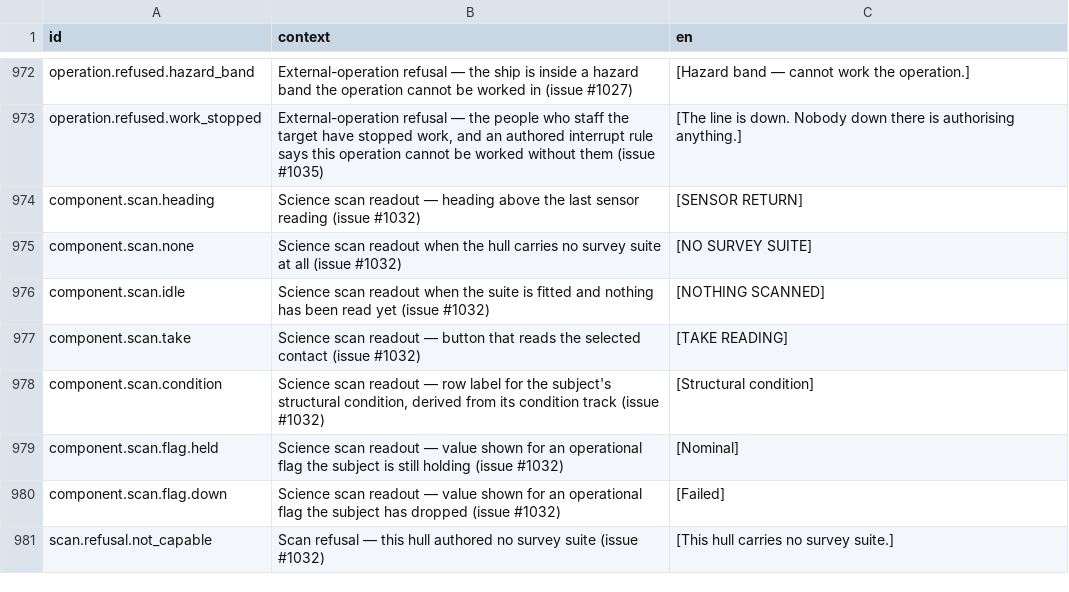
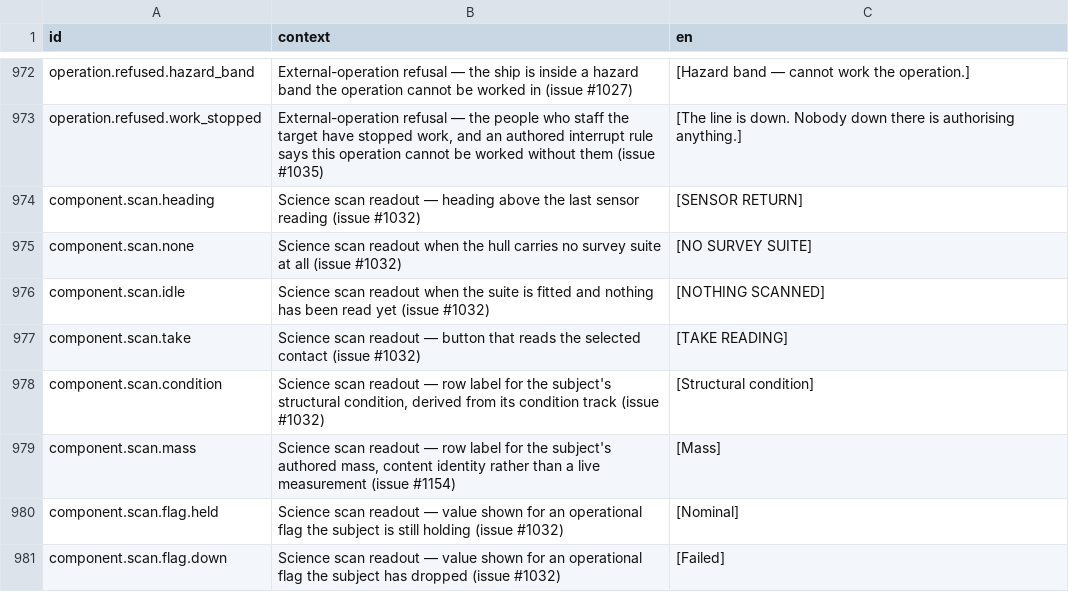
Before and after one commit to jkeywo/project-phoenix-v2, a CSV file: assets/strings/strings.csv, drawn as a sheet; only a part is shown, gaps mark what is left out; the shorter side is filled out with more unchanged rows; the diff names each change by its address in the sheet, - before the commit and + after, or states it on an @@ line.

```diff
--- a/assets/strings/strings.csv
+++ b/assets/strings/strings.csv
+row 979: component.scan.mass | Science scan readout — row label for the subject's authored mass, content identity rather than a live measurement (issue #1154) | [Mass]
```
Also changed, not shown: 26 other files.
